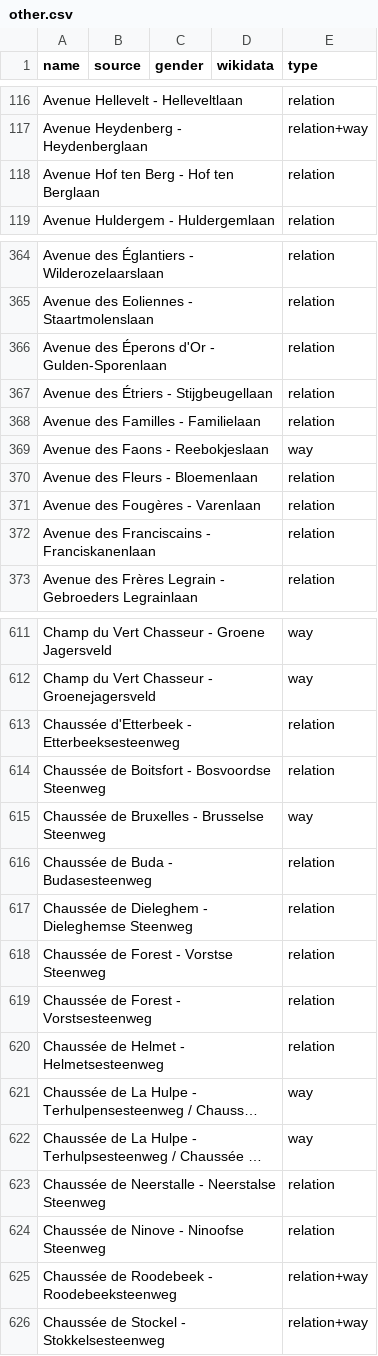
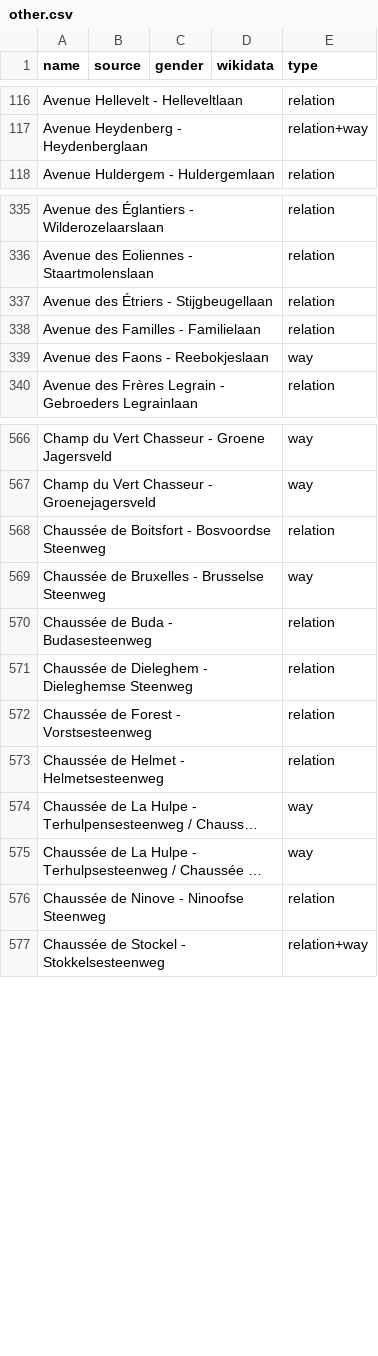
Before and after one commit to EqualStreetNames/equalstreetnames-brussels, a CSV file: data/other.csv, drawn as a sheet; only a part is shown, gaps mark what is left out; long unchanged cells end in …; the diff covers the shown part only; the diff names each change by its address in the sheet, - before the commit and + after, or states it on an @@ line.

```diff
--- a/data/other.csv
+++ b/data/other.csv
-row 118: Avenue Hof ten Berg - Hof ten Berglaan |  |  |  | relation
-row 366: Avenue des Éperons d'Or - Gulden-Sporenlaan |  |  |  | relation
-row 370: Avenue des Fleurs - Bloemenlaan |  |  |  | relation
-row 371: Avenue des Fougères - Varenlaan |  |  |  | relation
-row 372: Avenue des Franciscains - Franciskanenlaan |  |  |  | relation
-row 613: Chaussée d'Etterbeek - Etterbeeksesteenweg |  |  |  | relation
-row 618: Chaussée de Forest - Vorstse Steenweg |  |  |  | relation
-row 623: Chaussée de Neerstalle - Neerstalse Steenweg |  |  |  | relation
-row 625: Chaussée de Roodebeek - Roodebeeksteenweg |  |  |  | relation+way
```
Also changed, not shown: 74 removed rows and 1 edited cell elsewhere in this file, data/gender.csv, 4 other files.
